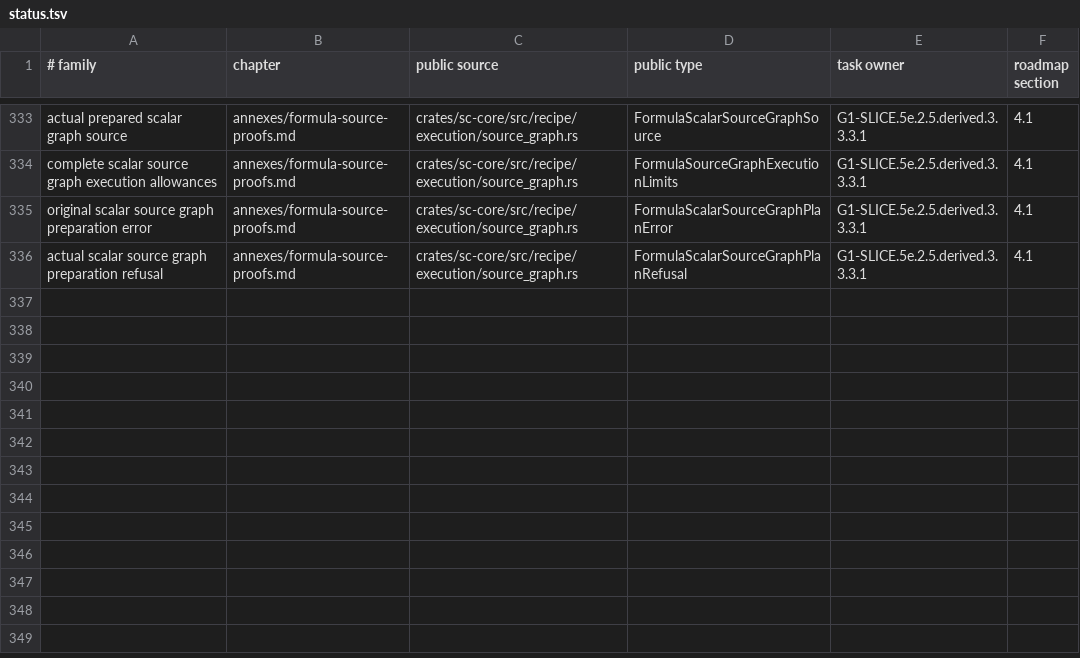
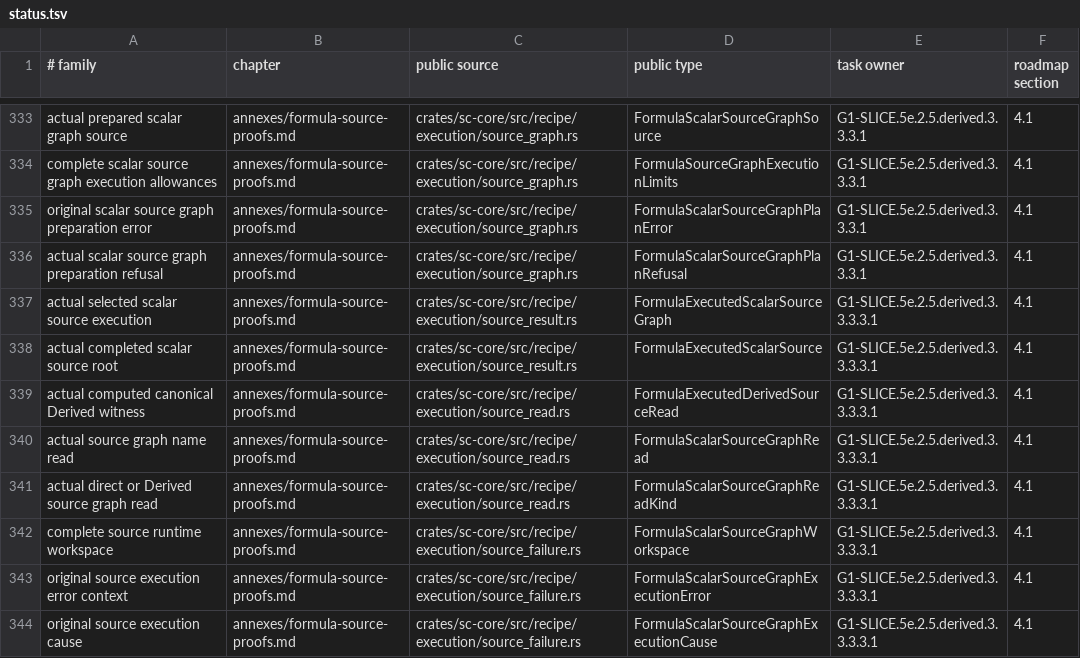
Before and after one commit to rdje/stitchcad, a TSV file: docs/tasks/artifacts/book_publication/status.tsv, drawn as a sheet; only a part is shown, gaps mark what is left out.

Commit message:
STITCHCAD-G1-0596 (leaf G1-SLICE.5e.2.5.derived.3.3.3.3.1): execute actual bounded lazy scalar sources
Reserve complete source machines and output slots before values,then earn unbound roots through actual suppliers.
Retain original Derived joins,selected read occurrences,completion order and atomic whole-result failures.

```diff
--- a/docs/tasks/artifacts/book_publication/status.tsv
+++ b/docs/tasks/artifacts/book_publication/status.tsv
@@ -336 +336,9 @@ original scalar source graph preparation error	annexes/formula-source-proofs.md
 actual scalar source graph preparation refusal	annexes/formula-source-proofs.md	crates/sc-core/src/recipe/execution/source_graph.rs	FormulaScalarSourceGraphPlanRefusal	G1-SLICE.5e.2.5.derived.3.3.3.1	4.1
+actual selected scalar source execution	annexes/formula-source-proofs.md	crates/sc-core/src/recipe/execution/source_result.rs	FormulaExecutedScalarSourceGraph	G1-SLICE.5e.2.5.derived.3.3.3.3.1	4.1
+actual completed scalar source root	annexes/formula-source-proofs.md	crates/sc-core/src/recipe/execution/source_result.rs	FormulaExecutedScalarSource	G1-SLICE.5e.2.5.derived.3.3.3.3.1	4.1
+actual computed canonical Derived witness	annexes/formula-source-proofs.md	crates/sc-core/src/recipe/execution/source_read.rs	FormulaExecutedDerivedSourceRead	G1-SLICE.5e.2.5.derived.3.3.3.3.1	4.1
+actual source graph name read	annexes/formula-source-proofs.md	crates/sc-core/src/recipe/execution/source_read.rs	FormulaScalarSourceGraphRead	G1-SLICE.5e.2.5.derived.3.3.3.3.1	4.1
+actual direct or Derived source graph read	annexes/formula-source-proofs.md	crates/sc-core/src/recipe/execution/source_read.rs	FormulaScalarSourceGraphReadKind	G1-SLICE.5e.2.5.derived.3.3.3.3.1	4.1
+complete source runtime workspace	annexes/formula-source-proofs.md	crates/sc-core/src/recipe/execution/source_failure.rs	FormulaScalarSourceGraphWorkspace	G1-SLICE.5e.2.5.derived.3.3.3.3.1	4.1
+original source execution error context	annexes/formula-source-proofs.md	crates/sc-core/src/recipe/execution/source_failure.rs	FormulaScalarSourceGraphExecutionError	G1-SLICE.5e.2.5.derived.3.3.3.3.1	4.1
+original source execution cause	annexes/formula-source-proofs.md	crates/sc-core/src/recipe/execution/source_failure.rs	FormulaScalarSourceGraphExecutionCause	G1-SLICE.5e.2.5.derived.3.3.3.3.1	4.1
```
Also changed, not shown: 26 other files.
